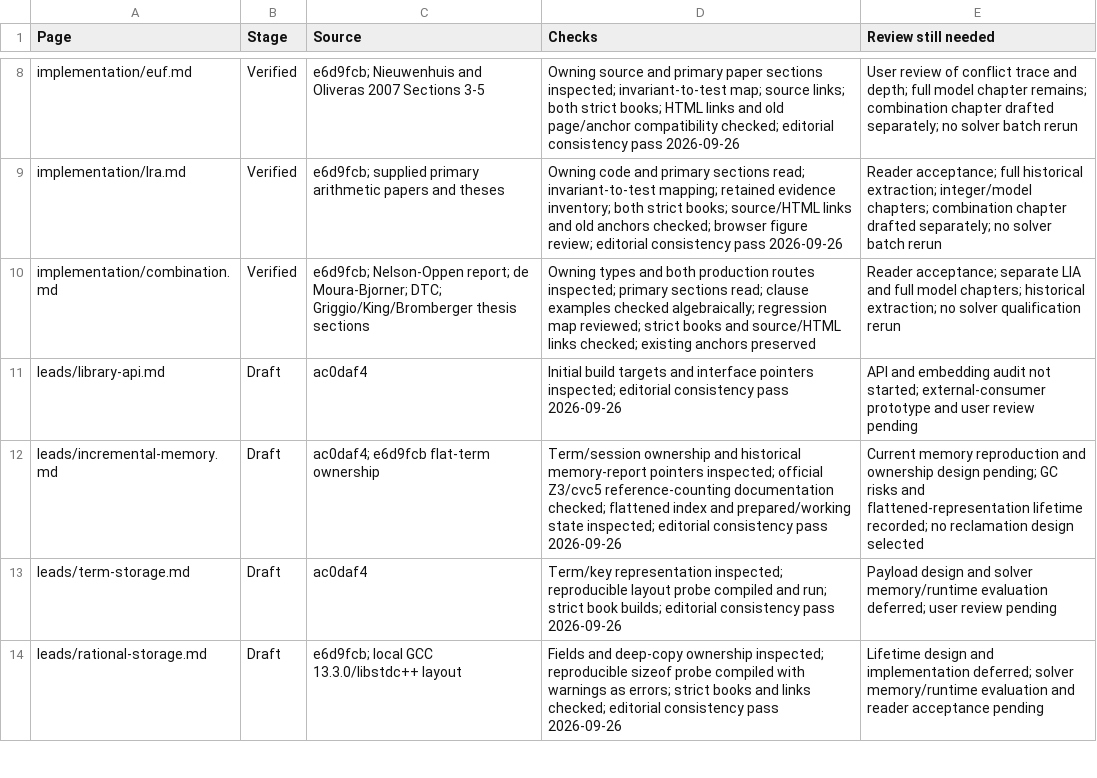
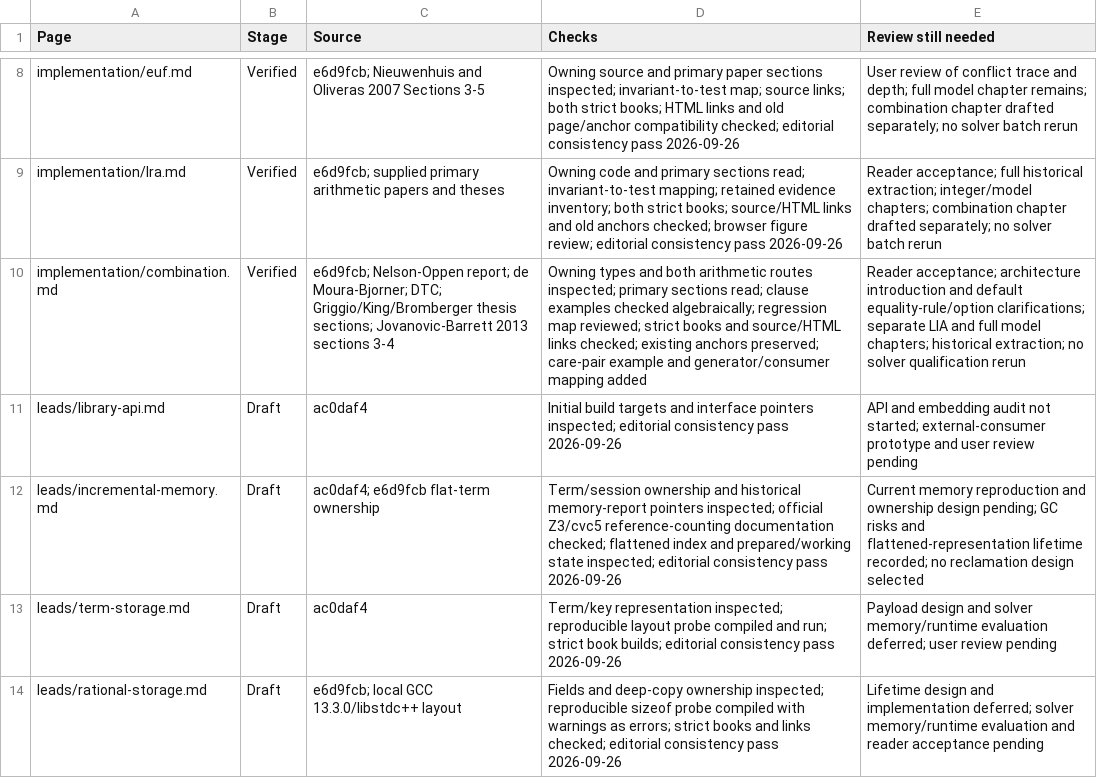
Before and after one commit to primo-solver/primo, a CSV file: docs-next/review.csv, drawn as a sheet; only a part is shown, gaps mark what is left out; the diff names each change by its address in the sheet, - before the commit and + after, or states it on an @@ line.

Commit message:
Explain care pairs and their role in theory combination

```diff
--- a/docs-next/review.csv
+++ b/docs-next/review.csv
-C10 (Source): …Griggio/King/Bromberger thesis sections
+C10 (Source): …Griggio/King/Bromberger thesis sections; Jovanovic-Barrett 2013 sections 3-4
-D10 (Checks): …and both production routes inspected; primary sections read; clause examples checked algebraically; regression map reviewed; strict books and source/HTML links checked; existing anchors preserved
+D10 (Checks): …and both arithmetic routes inspected; primary sections read; clause examples checked algebraically; regression map reviewed; strict books and source/HTML links checked; existing anchors preserved; care-pair example and generator/consumer mapping added
-E10 (Review still needed): Reader acceptance; separate LIA…
+E10 (Review still needed): Reader acceptance; architecture introduction and default equality-rule/option clarifications; separate LIA…
```
Also changed, not shown: 2 other files.
